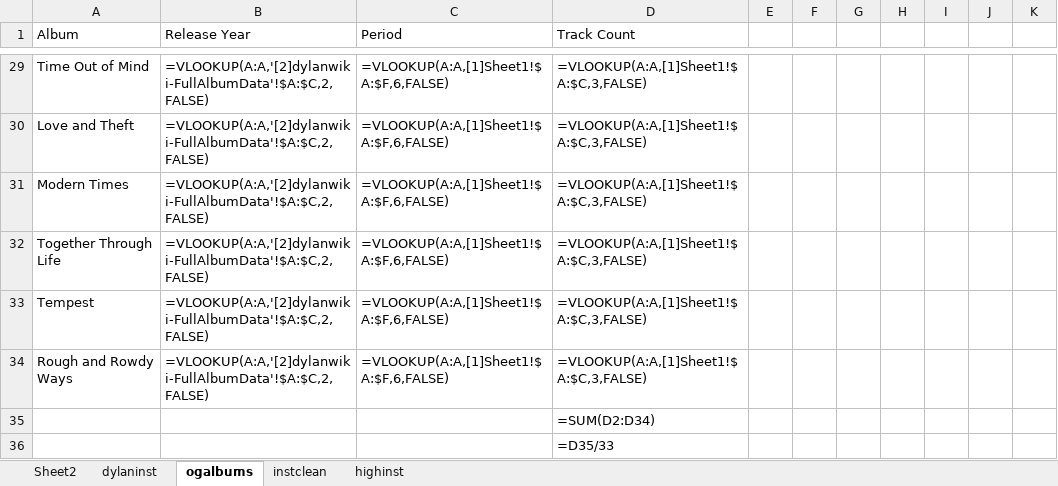
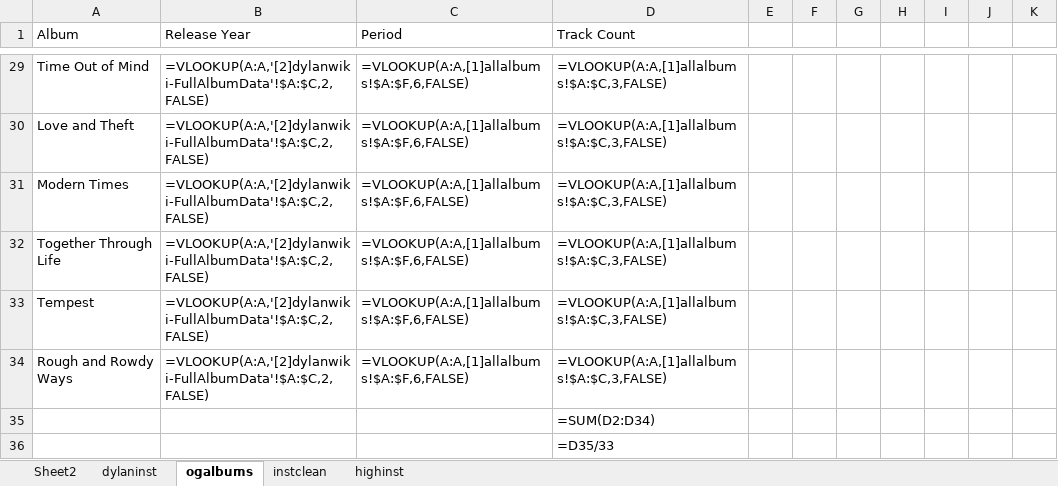
Before and after one commit to sammoniot/bobdylan494, an Excel workbook: data/instrument.xlsx, sheet ogalbums, drawn as a sheet; only a part is shown, gaps mark what is left out; values as stored, in another font and other column widths than the file's, no borders; formulas are shown in place of their values; the diff covers the shown part only; the diff names each change by its address in the sheet, - before the commit and + after, or states it on an @@ line.

```diff
--- a/data/instrument.xlsx (sheet ogalbums)
+++ b/data/instrument.xlsx (sheet ogalbums)
-C29:C34 (Period): =VLOOKUP(A:A,[1]Sheet1!$A:$F,6,FALSE)
+C29:C34 (Period): =VLOOKUP(A:A,[1]allalbums!$A:$F,6,FALSE)
-D29:D34 (Track Count): =VLOOKUP(A:A,[1]Sheet1!$A:$C,3,FALSE)
+D29:D34 (Track Count): =VLOOKUP(A:A,[1]allalbums!$A:$C,3,FALSE)
```
Also changed, not shown: 54 edited cells elsewhere in this sheet, sheet dylaninst, data/albumdata.xlsx, data/antconcdata.xlsx, 13 other files.
